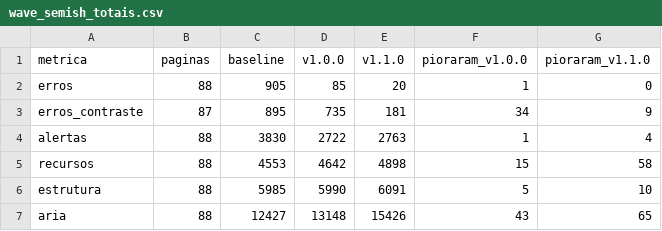
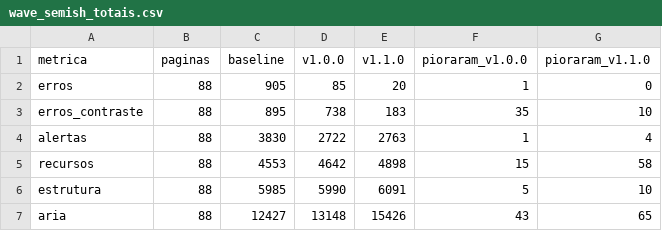
Before and after one commit to ICDI/Accessify, a CSV file: docs/analise/estudo1-comparacao-versoes/wave_semish_totais.csv, drawn as a sheet.

```diff
--- a/docs/analise/estudo1-comparacao-versoes/wave_semish_totais.csv
+++ b/docs/analise/estudo1-comparacao-versoes/wave_semish_totais.csv
@@ -2,3 +2,3 @@ metrica,paginas,baseline,v1.0.0,v1.1.0,pioraram_v1.0.0,pioraram_v1.1.0
 erros,88,905,85,20,1,0
-erros_contraste,87,895,735,181,34,9
+erros_contraste,88,895,738,183,35,10
 alertas,88,3830,2722,2763,1,4
```
Also changed, not shown: docs/analise/estudo1-comparacao-versoes/regras_corrigidas.csv, docs/analise/estudo1-comparacao-versoes/wave_por_pagina.csv, 5 other files.
